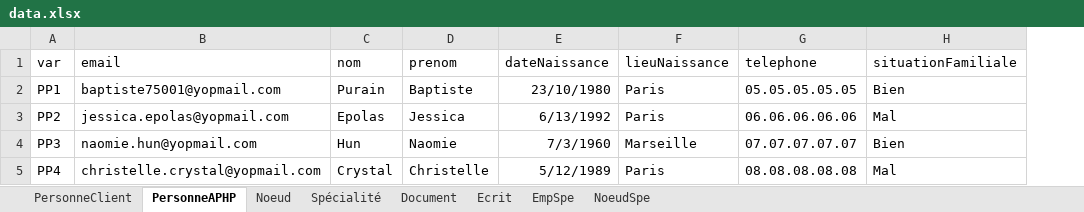
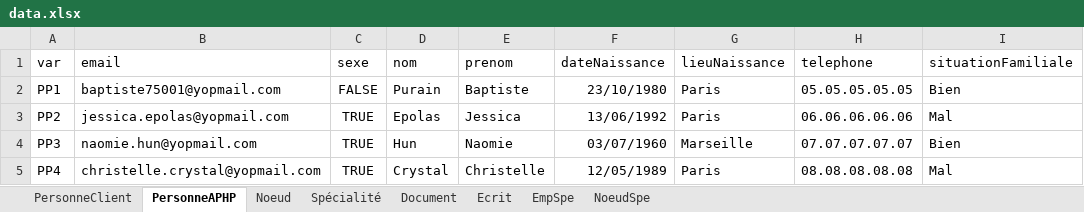
Before and after one commit to Wammouial/pomme, an Excel workbook: server/delire/data.xlsx, sheet PersonneAPHP, drawn as a sheet; only a part is shown; values as stored, in another font and other column widths than the file's, no borders; addresses are those after the commit; the diff names each change by its address in the sheet, - before the commit and + after, or states it on an @@ line.

Commit message:
sexe data

```diff
--- a/server/delire/data.xlsx (sheet PersonneAPHP)
+++ b/server/delire/data.xlsx (sheet PersonneAPHP)
+column C (sexe), rows 2-5: FALSE | TRUE | TRUE | TRUE
-F3 (dateNaissance): 6/13/1992
+F3 (dateNaissance): 13/06/1992
-F4 (dateNaissance): 7/3/1960
+F4 (dateNaissance): 03/07/1960
-F5 (dateNaissance): 5/12/1989
+F5 (dateNaissance): 12/05/1989
```
Also changed, not shown: sheet Document, sheet PersonneClient, 1 other file.
